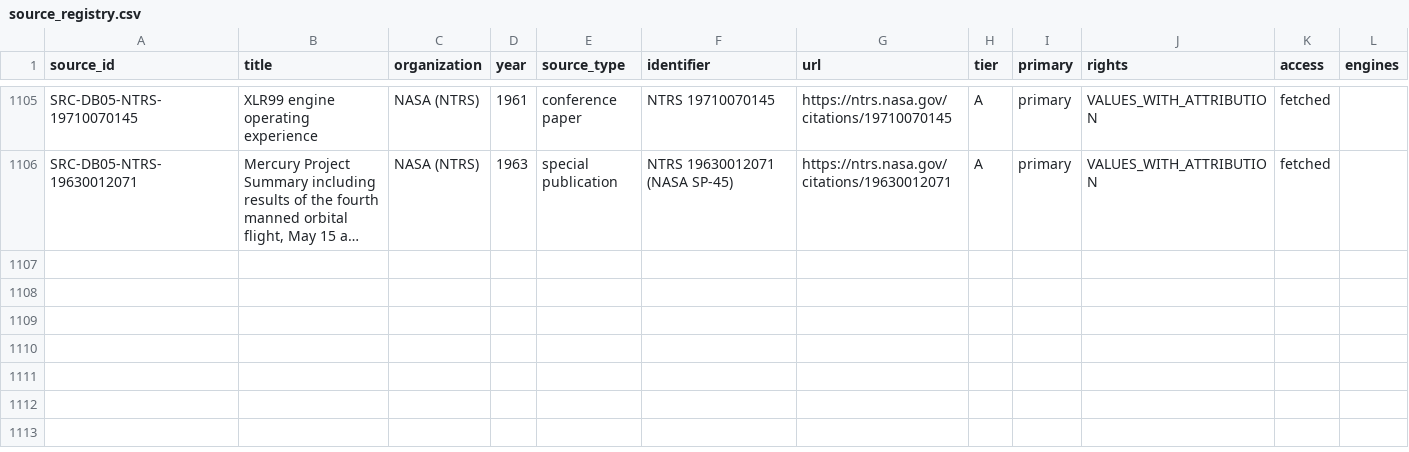
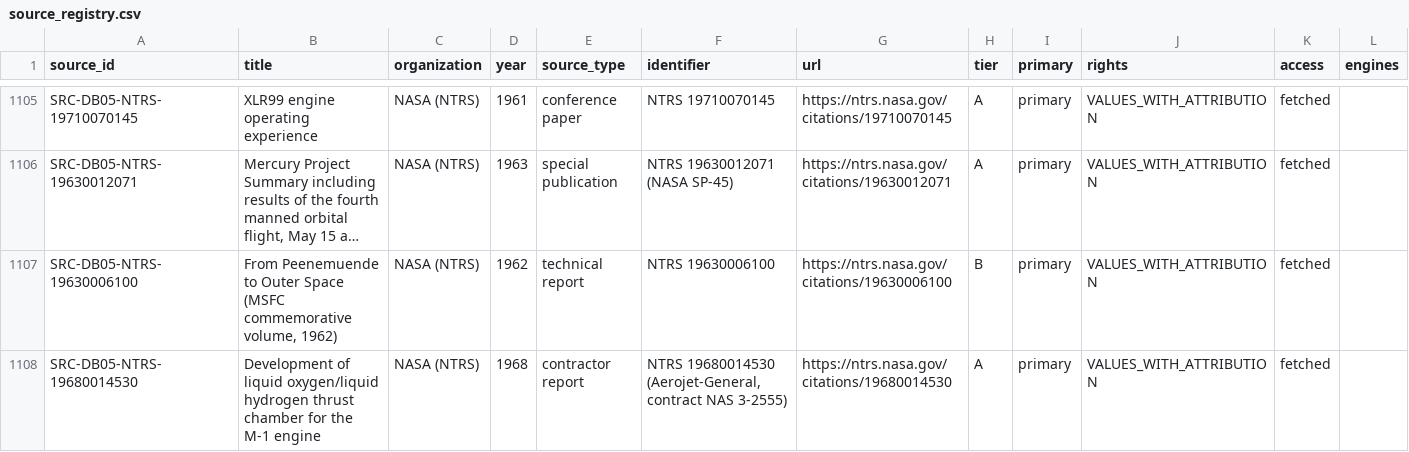
Before and after one commit to halici21/rocketforge, a CSV file: docs/research/engine_database/data/source_registry.csv, drawn as a sheet; only a part is shown, gaps mark what is left out; long unchanged cells end in …; the diff names each change by its address in the sheet, - before the commit and + after, or states it on an @@ line.

```diff
--- a/docs/research/engine_database/data/source_registry.csv
+++ b/docs/research/engine_database/data/source_registry.csv
+row 1107: SRC-DB05-NTRS-19630006100 | From Peenemuende to Outer Space (MSFC commemorative volume, 1962) | NASA (NTRS) | 1962 | technical report | NTRS 19630006100 | https://ntrs.nasa.gov/citations/19630006100 | B | primary | VALUES_WITH_ATTRIBUTION | fetched
+row 1108: SRC-DB05-NTRS-19680014530 | Development of liquid oxygen/liquid hydrogen thrust chamber for the M-1 engine | NASA (NTRS) | 1968 | contractor report | NTRS 19680014530 (Aerojet-General, contract NAS 3-2555) | https://ntrs.nasa.gov/citations/19680014530 | A | primary | VALUES_WITH_ATTRIBUTION | fetched
```
Also changed, not shown: 8 other files.
